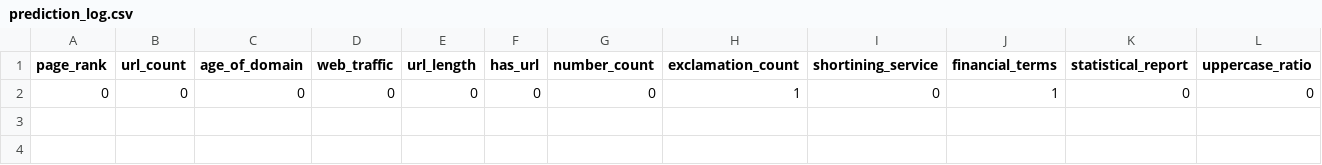
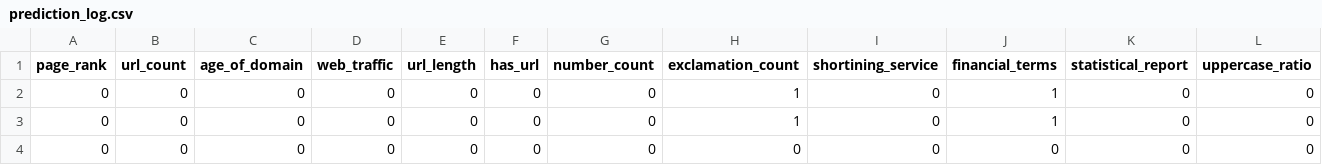
Before and after one commit to T490-hue/phishing-backend, a CSV file: prediction_log.csv, drawn as a sheet; only a part is shown; rows hold the shown columns only; the diff names each change by its address in the sheet, - before the commit and + after, or states it on an @@ line.

```diff
--- a/prediction_log.csv
+++ b/prediction_log.csv
+row 3: 0 | 0 | 0 | 0 | 0 | 0 | 0 | 1 | 0 | 1 | 0 | 0
+row 4: 0 | 0 | 0 | 0 | 0 | 0 | 0 | 0 | 0 | 0 | 0 | 0
```
Also changed, not shown: 1 other file.
